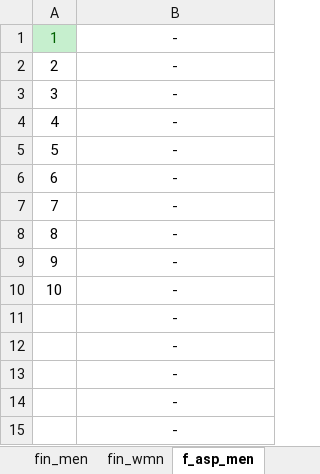
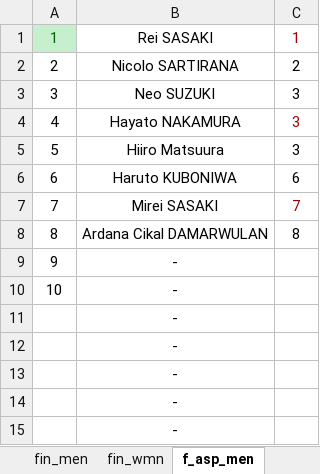
Before and after one commit to rainyt4iyo/the1, an Excel workbook: static.xlsx, sheet f_asp_men, drawn as a sheet; values as stored, in another font and other column widths than the file's, no borders; the diff names each change by its address in the sheet, - before the commit and + after, or states it on an @@ line.

```diff
--- a/static.xlsx (sheet f_asp_men)
+++ b/static.xlsx (sheet f_asp_men)
+column C, rows 1-8: 1 | 2 | 3 | 3 | 3 | 6 | 7 | 8
-B1: -
+B1: Rei SASAKI
-B2: -
+B2: Nicolo SARTIRANA
-B3: -
+B3: Neo SUZUKI
-B4: -
+B4: Hayato NAKAMURA
-B5: -
+B5: Hiiro Matsuura
-B6: -
+B6: Haruto KUBONIWA
-B7: -
+B7: Mirei SASAKI
-B8: -
+B8: Ardana Cikal DAMARWULAN
```
Also changed, not shown: sheet f_asp_wmn, 4 other files.
